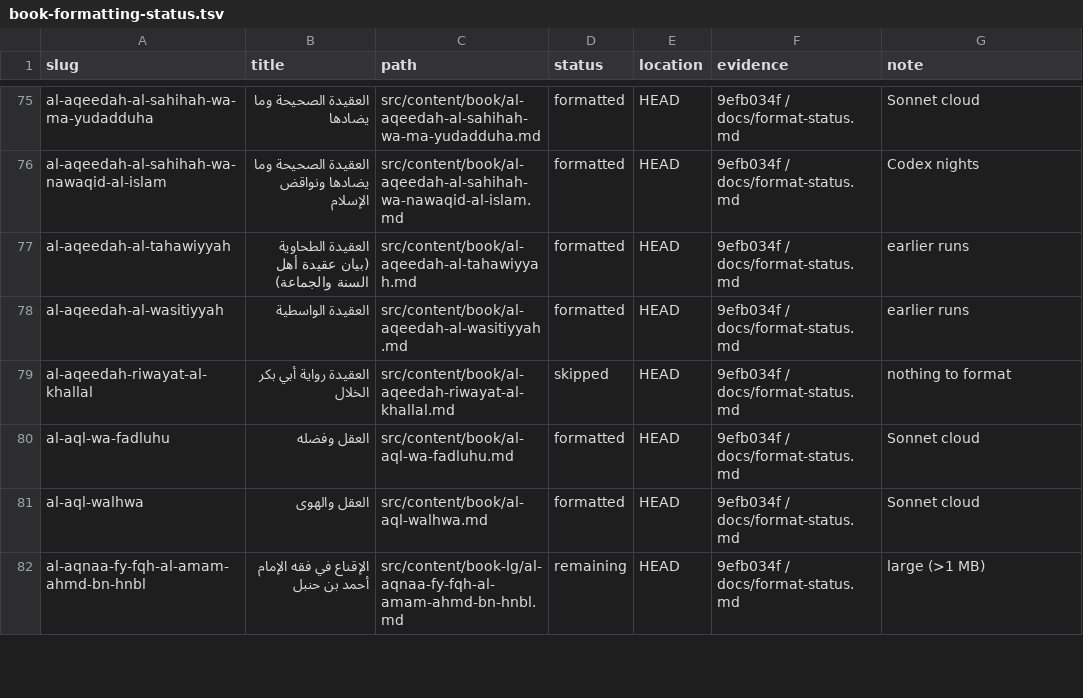
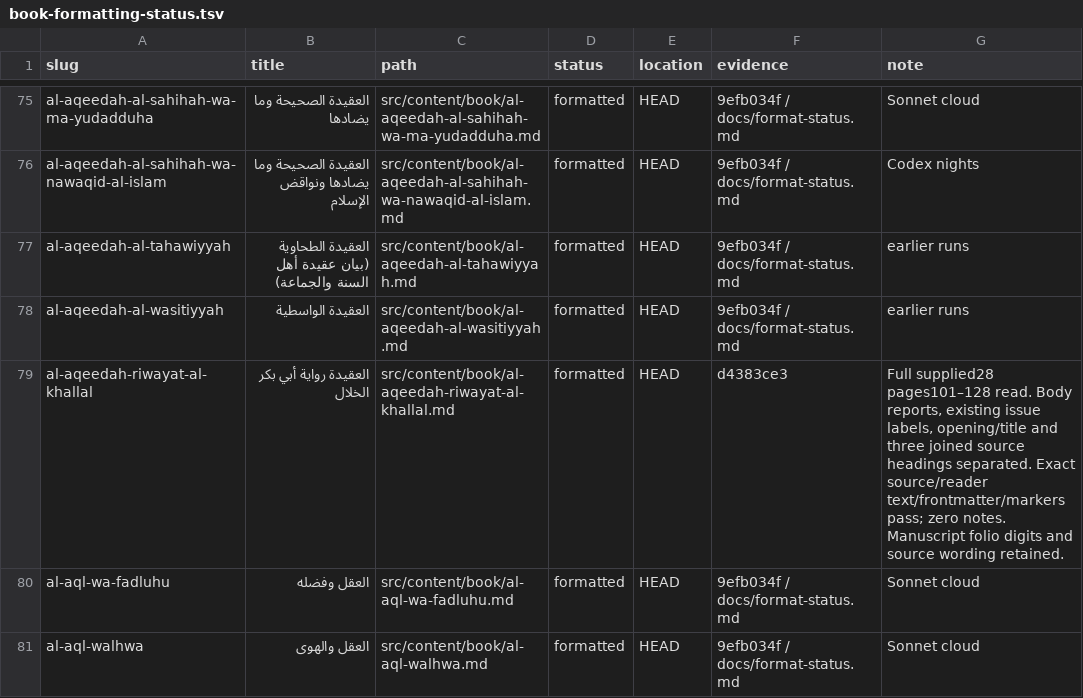
Before and after one commit to Ahmed-Sinkeat/athar-archive, a TSV file: docs/book-formatting-status.tsv, drawn as a sheet; only a part is shown, gaps mark what is left out; the shorter side is filled out with more unchanged rows; the diff covers the shown part only.

```diff
--- a/docs/book-formatting-status.tsv
+++ b/docs/book-formatting-status.tsv
@@ -78,3 +78,3 @@ al-aqeedah-al-tahawiyyah	العقيدة الطحاوية (بيان عقيدة أ
 al-aqeedah-al-wasitiyyah	العقيدة الواسطية	src/content/book/al-aqeedah-al-wasitiyyah.md	formatted	HEAD	9efb034f / docs/format-status.md	earlier runs
-al-aqeedah-riwayat-al-khallal	العقيدة رواية أبي بكر الخلال	src/content/book/al-aqeedah-riwayat-al-khallal.md	skipped	HEAD	9efb034f / docs/format-status.md	nothing to format
+al-aqeedah-riwayat-al-khallal	العقيدة رواية أبي بكر الخلال	src/content/book/al-aqeedah-riwayat-al-khallal.md	formatted	HEAD	d4383ce3	Full supplied28 pages101–128 read. Body reports, existing issue labels, opening/title and three joined source headings separated. Exact source/reader text/frontmatter/markers pass; zero notes. Manuscript folio digits and source wording retained.
 al-aql-wa-fadluhu	العقل وفضله	src/content/book/al-aql-wa-fadluhu.md	formatted	HEAD	9efb034f / docs/format-status.md	Sonnet cloud
```
Also changed, not shown: 15 edited cells elsewhere in this file, docs/book-formatting-rereview.tsv, 1 other file.
